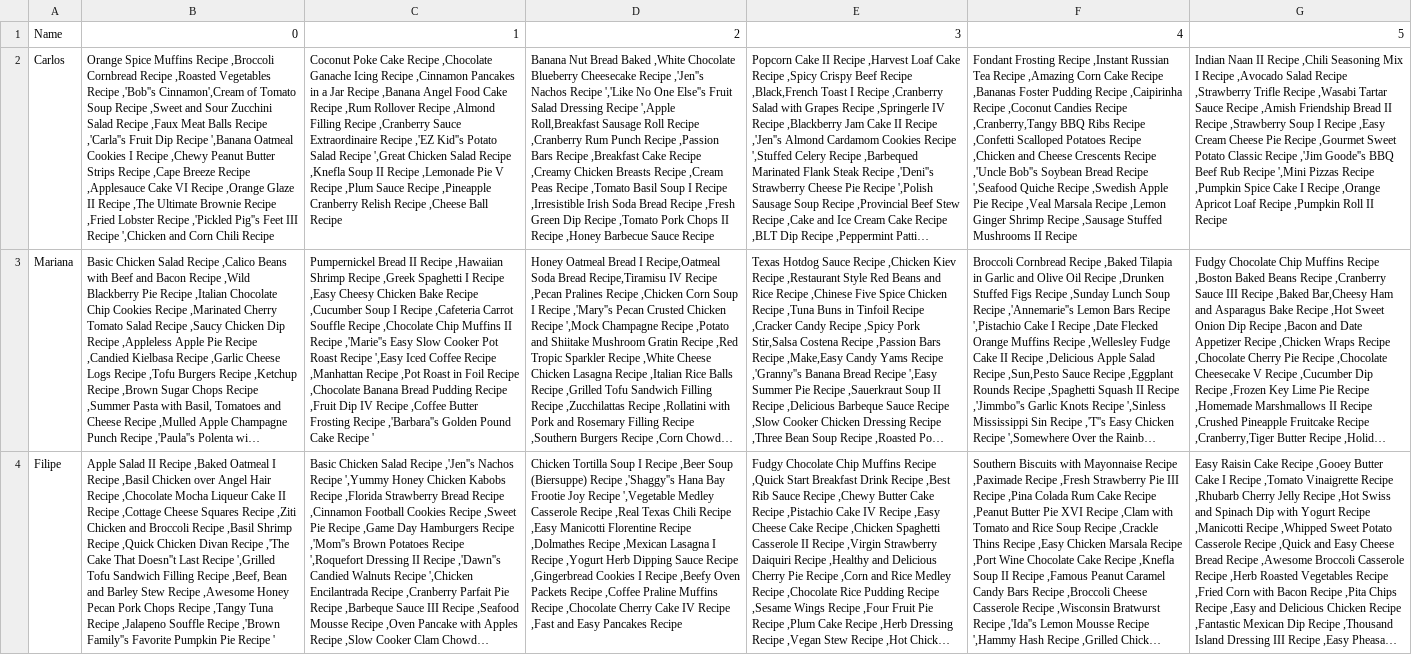
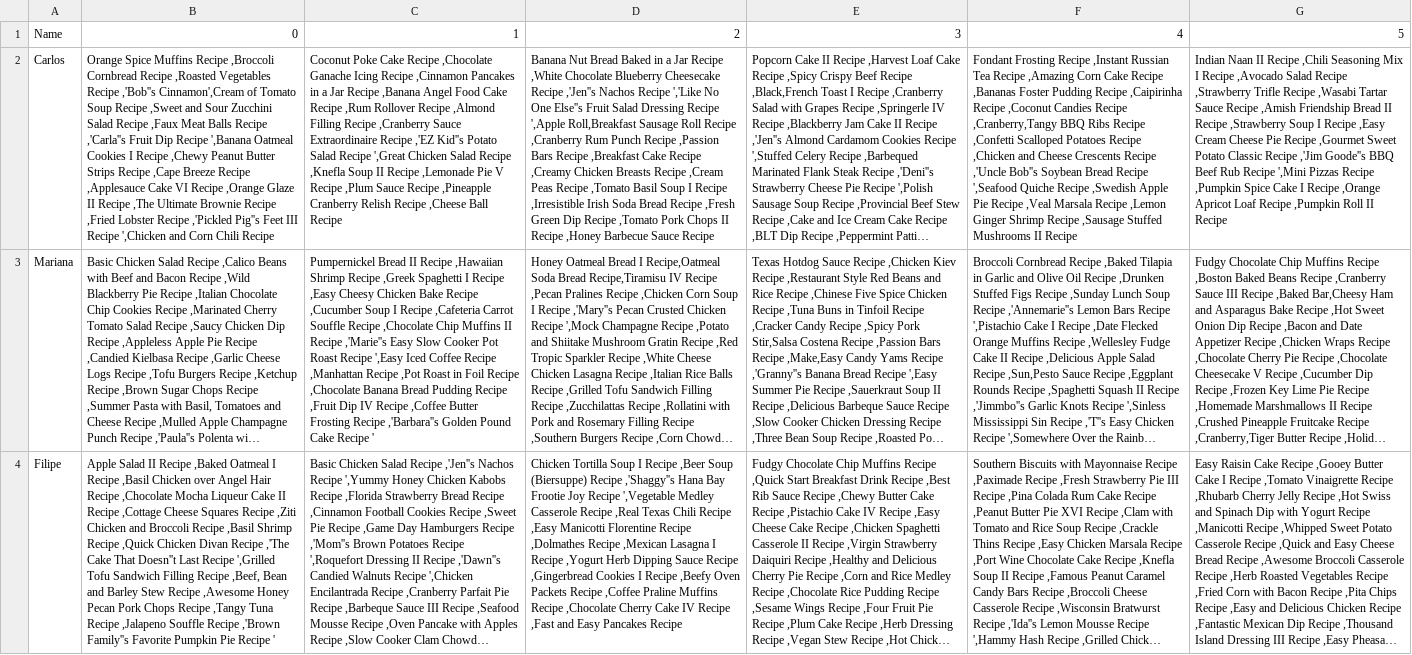
Before and after one commit to cmom2002/IACH, a CSV file: dataset/user_reviews_complete.csv, drawn as a sheet; only a part is shown; long unchanged cells end in …; the diff names each change by its address in the sheet, - before the commit and + after, or states it on an @@ line.

```diff
--- a/dataset/user_reviews_complete.csv
+++ b/dataset/user_reviews_complete.csv
-D2: …Bread Baked ,White Chocolate…
+D2: …Bread Baked in a Jar Recipe ,White Chocolate…
```
Also changed, not shown: 2 other files.
